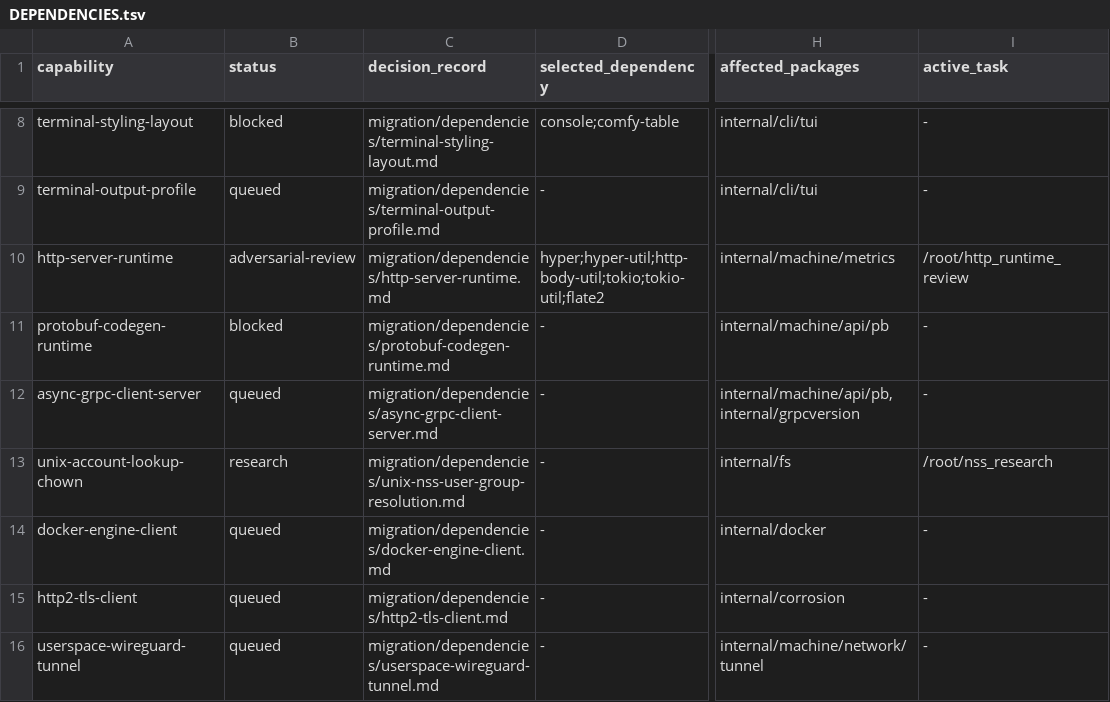
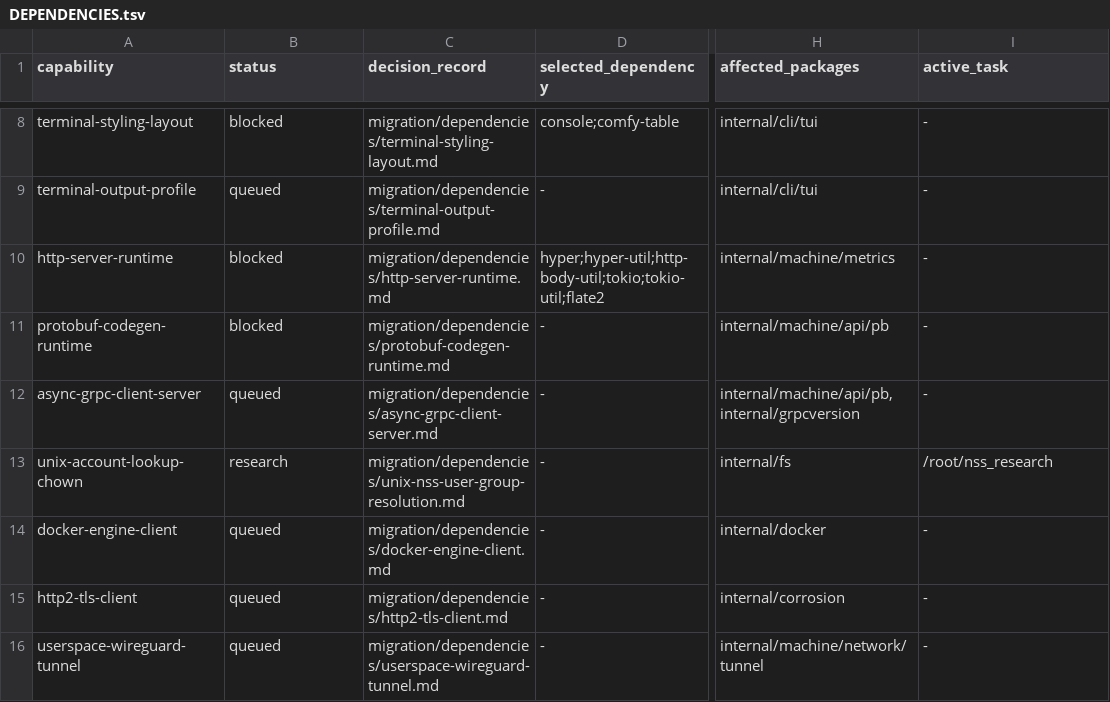
Before and after one commit to getployz/ployz-rust-port, a TSV file: migration/DEPENDENCIES.tsv, drawn as a sheet; only a part is shown, gaps mark what is left out; the diff names each change by its address in the sheet, - before the commit and + after, or states it on an @@ line.

```diff
--- a/migration/DEPENDENCIES.tsv
+++ b/migration/DEPENDENCIES.tsv
-B10 (status): adversarial-review
+B10 (status): blocked
-I10 (active_task): /root/http_runtime_review
+I10 (active_task): -
```
